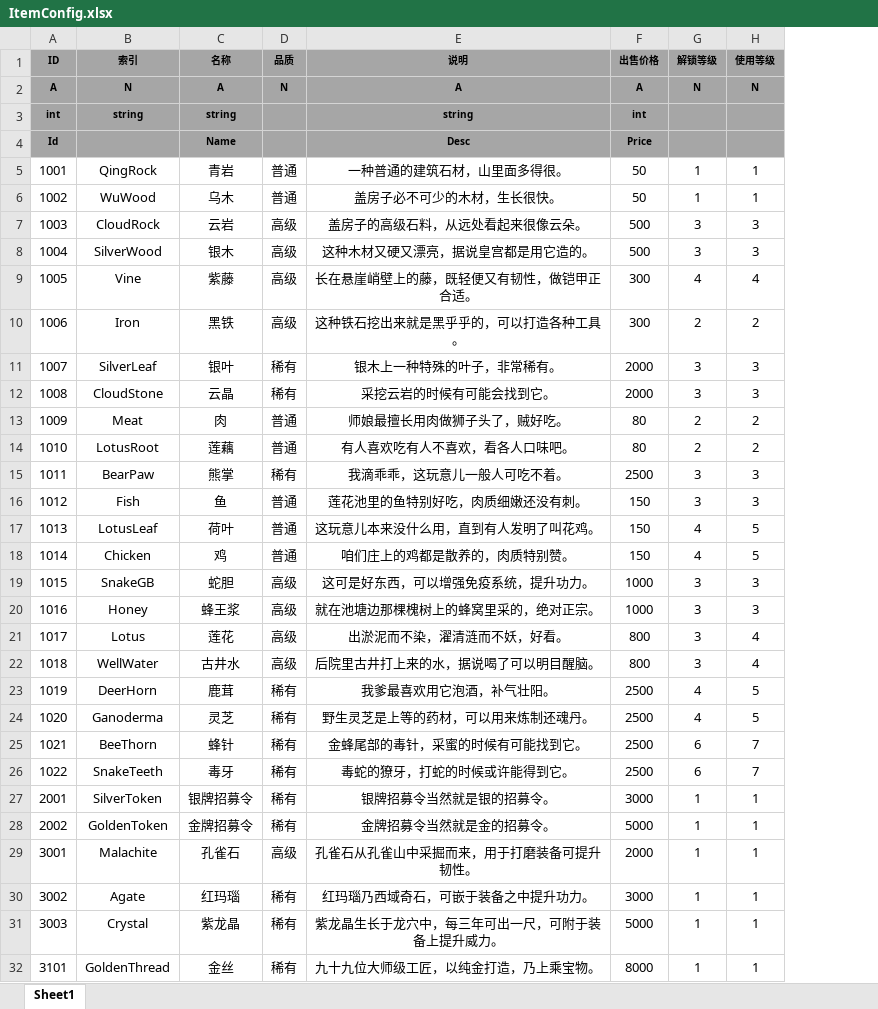
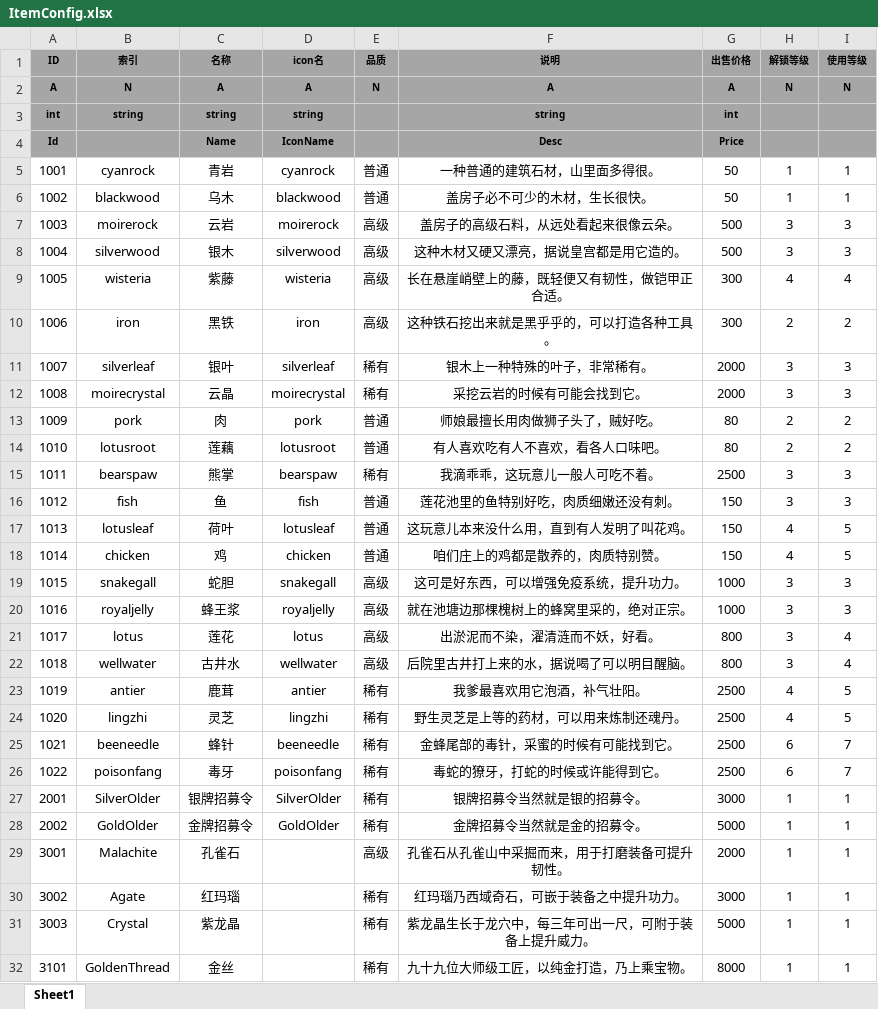
Before and after one commit to tkonexhh/simswordsman, an Excel workbook: Tables/Sources/gameplay/Item/ItemConfig.xlsx, sheet Sheet1, drawn as a sheet; only a part is shown; values as stored, in another font and other column widths than the file's, no borders; the diff names each change by its address in the sheet, - before the commit and + after, or states it on an @@ line.

```diff
--- a/Tables/Sources/gameplay/Item/ItemConfig.xlsx (sheet Sheet1)
+++ b/Tables/Sources/gameplay/Item/ItemConfig.xlsx (sheet Sheet1)
+column D (icon名), rows 2-28: A | string | IconName | cyanrock | blackwood | moirerock | silverwood | wisteria | iron | silverleaf | moirecrystal | pork | lotusroot | bearspaw | fish | lotusleaf | chicken | snakegall | royaljelly | lotus | wellwater | antier | lingzhi | beeneedle | poisonfang | SilverOlder | GoldOlder
-B5 (索引): QingRock
+B5 (索引): cyanrock
-B6 (索引): WuWood
+B6 (索引): blackwood
-B7 (索引): CloudRock
+B7 (索引): moirerock
-B8 (索引): SilverWood
+B8 (索引): silverwood
-B9 (索引): Vine
+B9 (索引): wisteria
-B10 (索引): Iron
+B10 (索引): iron
-B11 (索引): SilverLeaf
+B11 (索引): silverleaf
-B12 (索引): CloudStone
+B12 (索引): moirecrystal
-B13 (索引): Meat
+B13 (索引): pork
-B14 (索引): LotusRoot
+B14 (索引): lotusroot
-B15 (索引): BearPaw
+B15 (索引): bearspaw
-B16 (索引): Fish
+B16 (索引): fish
-B17 (索引): LotusLeaf
+B17 (索引): lotusleaf
-B18 (索引): Chicken
+B18 (索引): chicken
-B19 (索引): SnakeGB
+B19 (索引): snakegall
-B20 (索引): Honey
+B20 (索引): royaljelly
-B21 (索引): Lotus
+B21 (索引): lotus
-B22 (索引): WellWater
+B22 (索引): wellwater
-B23 (索引): DeerHorn
+B23 (索引): antier
-B24 (索引): Ganoderma
+B24 (索引): lingzhi
-B25 (索引): BeeThorn
+B25 (索引): beeneedle
-B26 (索引): SnakeTeeth
+B26 (索引): poisonfang
-B27 (索引): SilverToken
+B27 (索引): SilverOlder
-B28 (索引): GoldenToken
+B28 (索引): GoldOlder
```
Also changed, not shown: 51 other files.
